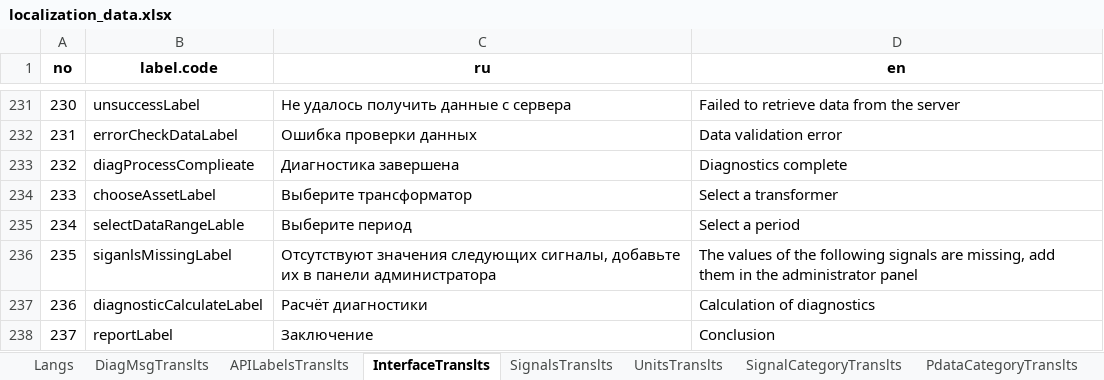
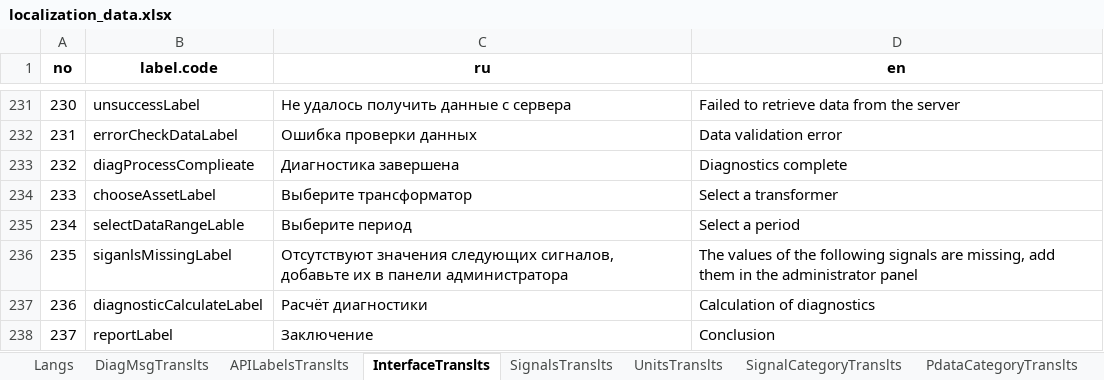
Before and after one commit to bo-energo/2410-17-site, an Excel workbook: main/localization/init_data/localization_data.xlsx, sheet InterfaceTranslts, drawn as a sheet; only a part is shown, gaps mark what is left out; values as stored, in another font and other column widths than the file's, no borders; the diff names each change by its address in the sheet, - before the commit and + after, or states it on an @@ line.

Commit message:
The localization data file has been updated.

```diff
--- a/main/localization/init_data/localization_data.xlsx (sheet InterfaceTranslts)
+++ b/main/localization/init_data/localization_data.xlsx (sheet InterfaceTranslts)
-C236 (ru): …значения следующих сигналы, добавьте их…
+C236 (ru): …значения следующих сигналов, добавьте их…
```
